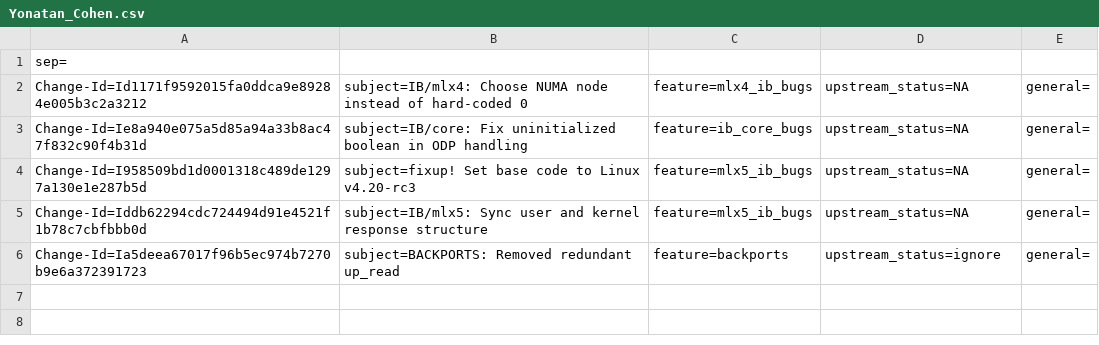
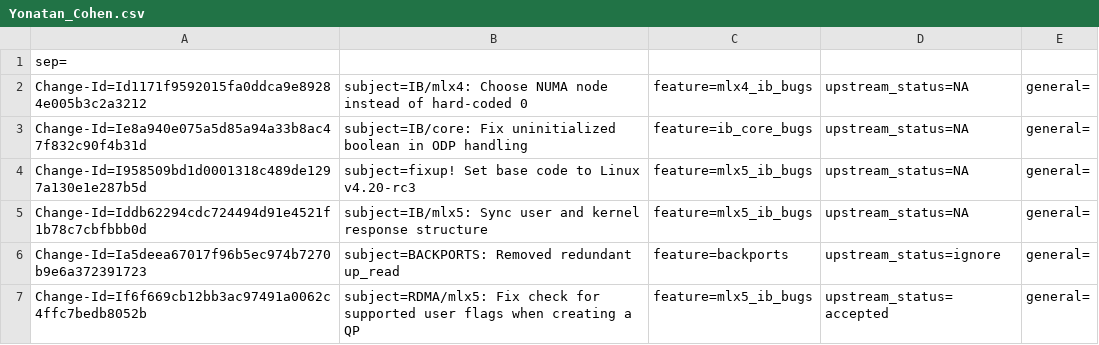
Before and after one commit to Shun-Hao/mlnx-ofa_kernel-4.6-1.0.1.1-rhel7.3, a CSV file: metadata/Yonatan_Cohen.csv, drawn as a sheet.

Commit message:
RDMA/mlx5: Fix check for supported user flags when creating a QP
When the flags verification was added two flags were missed from the
check:
 * MLX5_QP_FLAG_TIR_ALLOW_SELF_LB_UC
 * MLX5_QP_FLAG_TIR_ALLOW_SELF_LB_MC

This causes user applications that were using these flags to break.

Issue: 1632460
Change-Id: If6f669cb12bb3ac97491a0062c4ffc7bedb8052b
Signed-off-by: Yonatan Cohen <yonatanc@mellanox.com>
Signed-off-by: Mark Bloch <markb@mellanox.com>

```diff
--- a/metadata/Yonatan_Cohen.csv
+++ b/metadata/Yonatan_Cohen.csv
@@ -6 +6,2 @@ Change-Id=Iddb62294cdc724494d91e4521f1b78c7cbfbbb0d; subject=IB/mlx5: Sync user
 Change-Id=Ia5deea67017f96b5ec974b7270b9e6a372391723; subject=BACKPORTS: Removed redundant up_read; feature=backports; upstream_status=ignore; general=;
+Change-Id=If6f669cb12bb3ac97491a0062c4ffc7bedb8052b; subject=RDMA/mlx5: Fix check for supported user flags when creating a QP; feature=mlx5_ib_bugs; upstream_status=accepted; general=;
```
Also changed, not shown: 1 other file.
